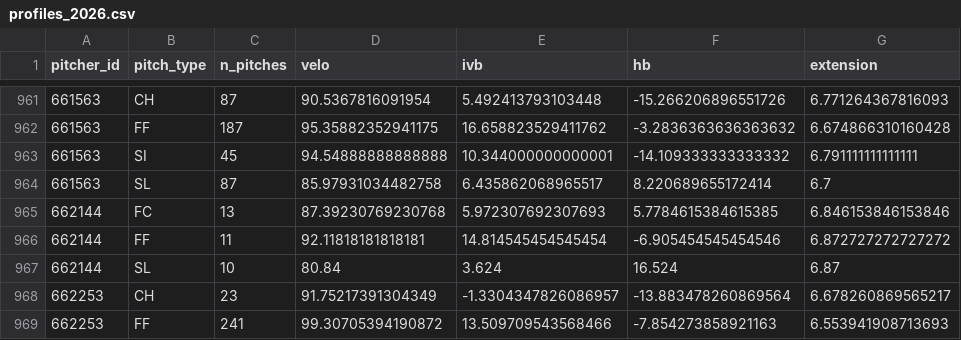
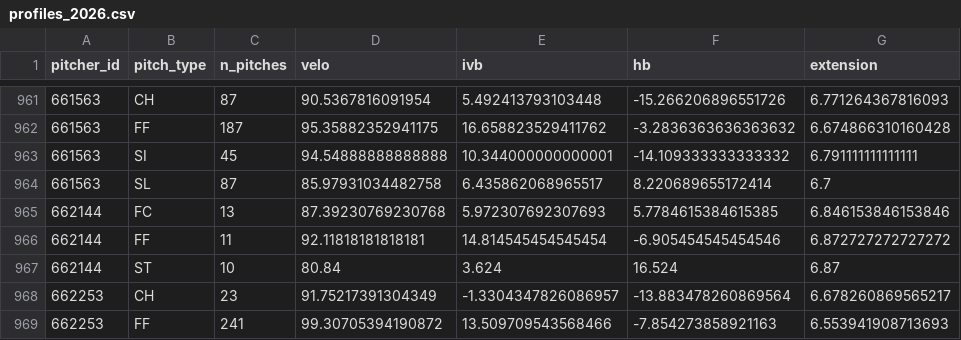
Before and after one commit to mamoss11/pitch_similarity, a CSV file: data/profiles_2026.csv, drawn as a sheet; only a part is shown, gaps mark what is left out; the diff names each change by its address in the sheet, - before the commit and + after, or states it on an @@ line.

```diff
--- a/data/profiles_2026.csv
+++ b/data/profiles_2026.csv
-B967 (pitch_type): SL
+B967 (pitch_type): ST
```
Also changed, not shown: data/era_2026.csv, data/profiles_aaa_2026.csv.
